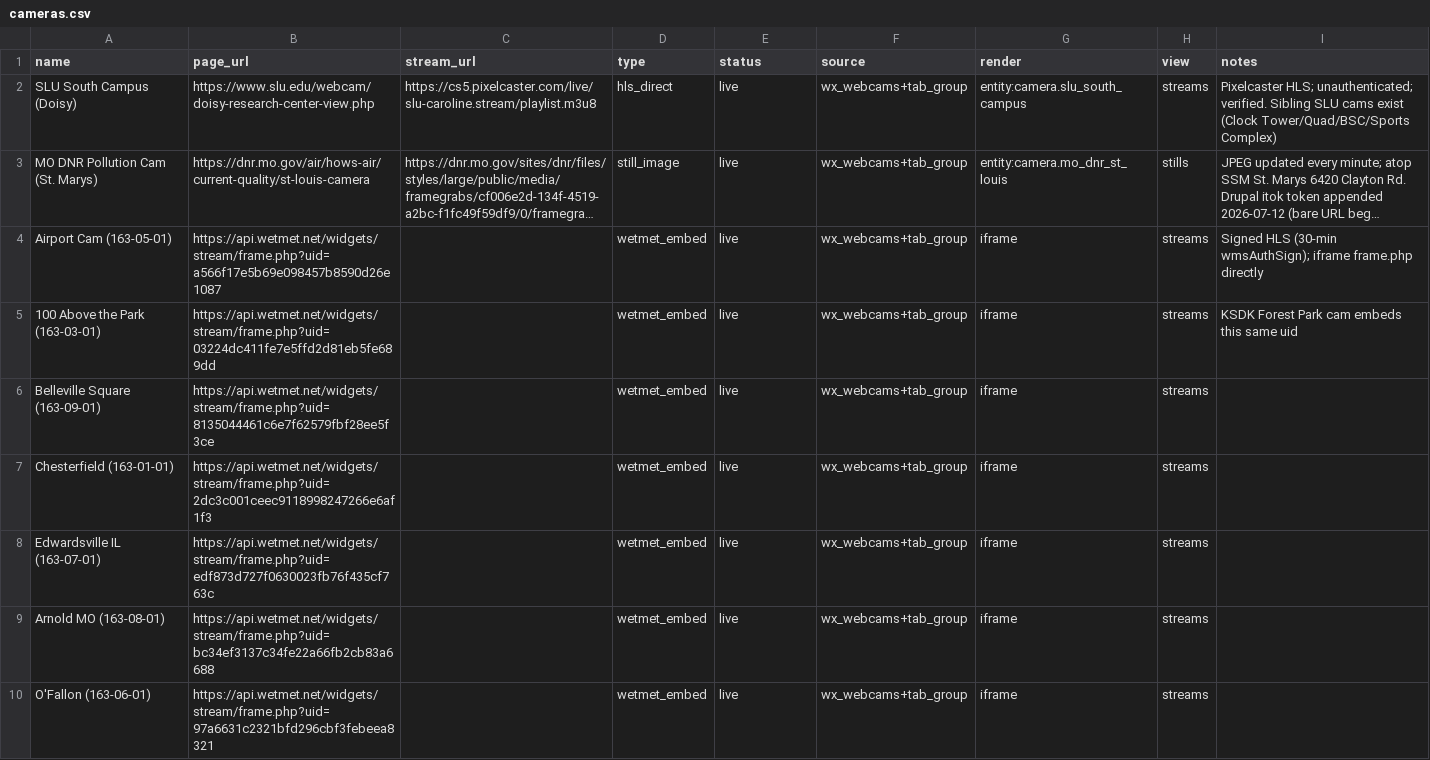
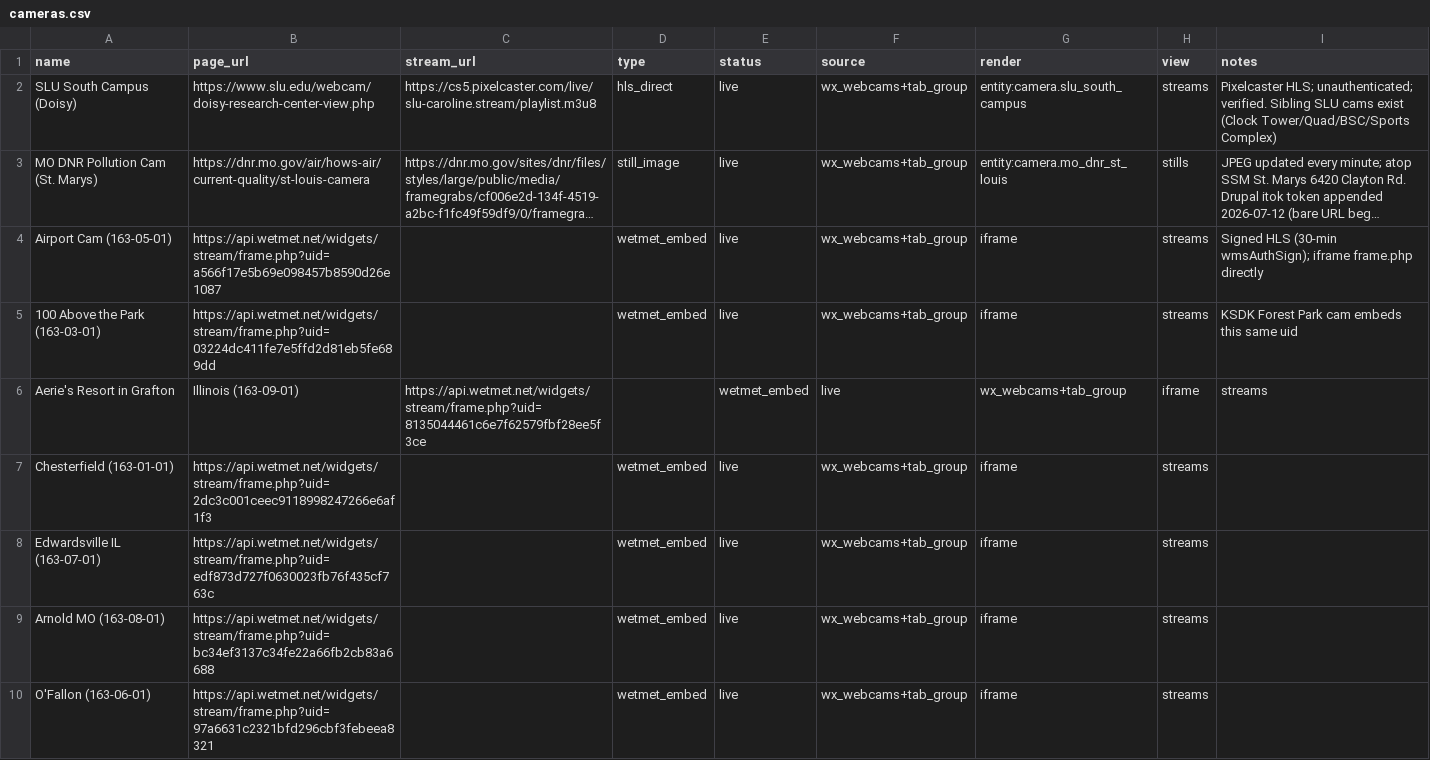
Before and after one commit to kawfey/stl-webcam-dashboard, a CSV file: data/cameras.csv, drawn as a sheet; only a part is shown; long unchanged cells end in ….

```diff
--- a/data/cameras.csv
+++ b/data/cameras.csv
@@ -5,3 +5,3 @@ Airport Cam (163-05-01),https://api.wetmet.net/widgets/stream/frame.php?uid=a566
 100 Above the Park (163-03-01),https://api.wetmet.net/widgets/stream/frame.php?uid=03224dc411fe7e5ffd2d81eb5fe689dd,,wetmet_embed,live,wx_webcams+tab_group,iframe,streams,KSDK Forest Park cam embeds this same uid
-Belleville Square (163-09-01),https://api.wetmet.net/widgets/stream/frame.php?uid=8135044461c6e7f62579fbf28ee5f3ce,,wetmet_embed,live,wx_webcams+tab_group,iframe,streams,
+Aerie's Resort in Grafton, Illinois (163-09-01),https://api.wetmet.net/widgets/stream/frame.php?uid=8135044461c6e7f62579fbf28ee5f3ce,,wetmet_embed,live,wx_webcams+tab_group,iframe,streams,
 Chesterfield (163-01-01),https://api.wetmet.net/widgets/stream/frame.php?uid=2dc3c001ceec9118998247266e6af1f3,,wetmet_embed,live,wx_webcams+tab_group,iframe,streams,
```
Also changed, not shown: 1 other file.
